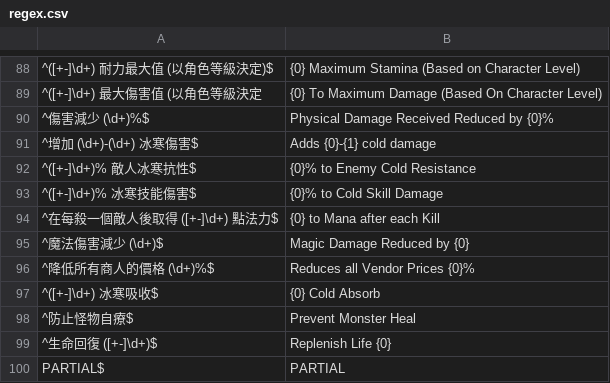
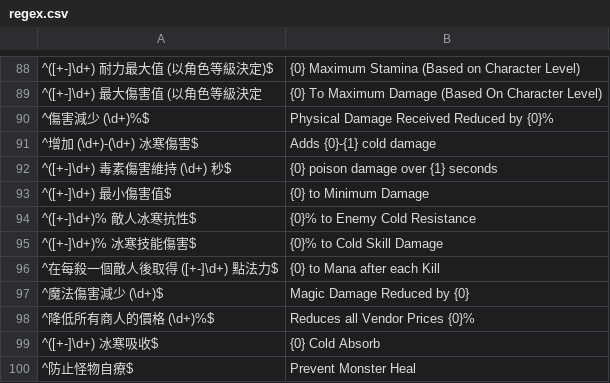
Before and after one commit to r0-se/kekeDropLog, a CSV file: data/regex.csv, drawn as a sheet; only a part is shown, gaps mark what is left out; the shorter side is filled out with more unchanged rows; the diff names each change by its address in the sheet, - before the commit and + after, or states it on an @@ line.

Commit message:
added mindmg and poison over time

```diff
--- a/data/regex.csv
+++ b/data/regex.csv
+row 92: ^([+-]\d+) 毒素傷害維持 (\d+) 秒$ | {0} poison damage over {1} seconds
+row 93: ^([+-]\d+) 最小傷害值$ | {0} to Minimum Damage
```
